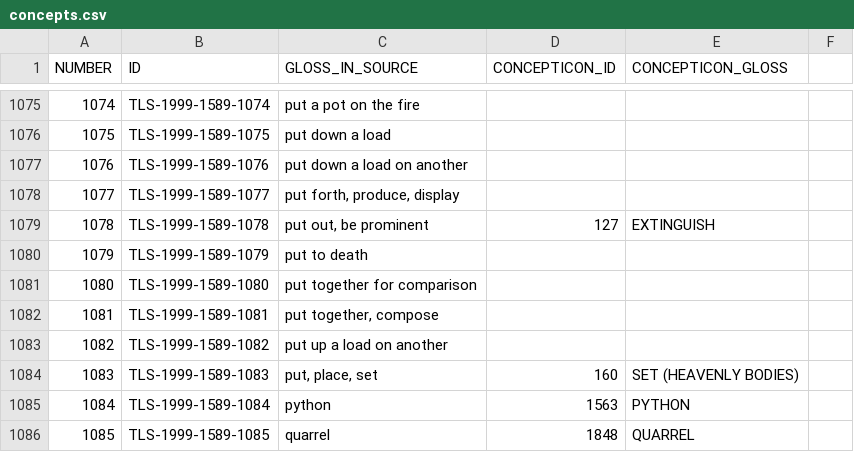
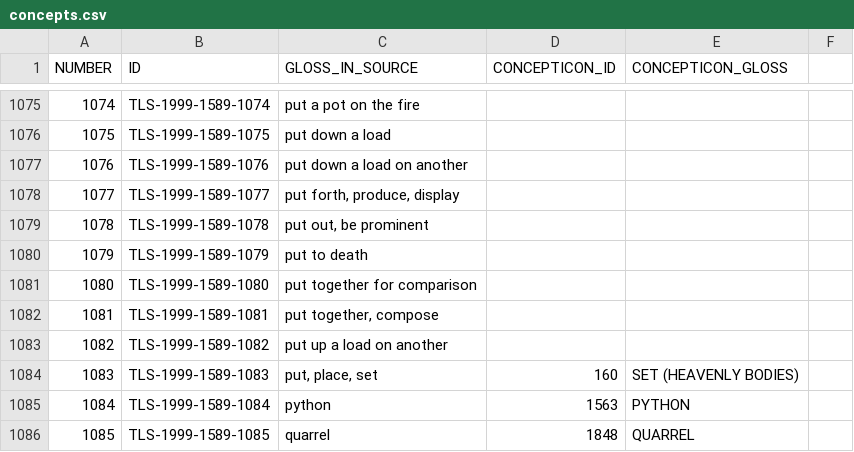
Before and after one commit to lexibank/tls, a CSV file: etc/concepts.csv, drawn as a sheet; only a part is shown, gaps mark what is left out; the diff covers the shown part only.

Commit message:
Fixed some concepts.

```diff
--- a/etc/concepts.csv
+++ b/etc/concepts.csv
@@ -1078,3 +1078,3 @@ NUMBER,ID,GLOSS_IN_SOURCE,CONCEPTICON_ID,CONCEPTICON_GLOSS
 1077,TLS-1999-1589-1077,"put forth, produce, display",,
-1078,TLS-1999-1589-1078,"put out, be prominent",127,EXTINGUISH
+1078,TLS-1999-1589-1078,"put out, be prominent",,
 1079,TLS-1999-1589-1079,"put to death",,
```
Also changed, not shown: 14 edited cells elsewhere in this file.
